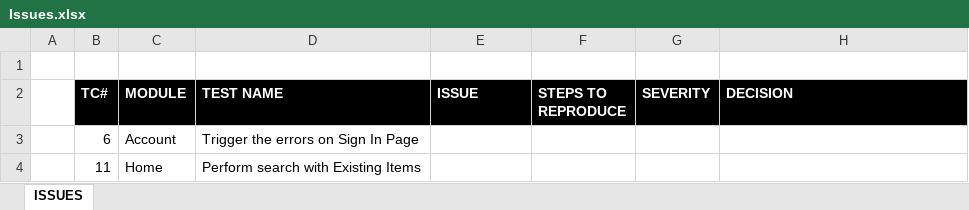
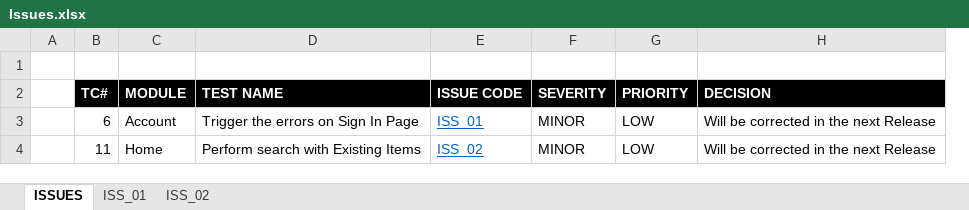
Before and after one commit to LuisYairAquino/Testcafe_ProyetoFinal, an Excel workbook: Documentation/Issues.xlsx, sheet ISSUES, drawn as a sheet; values as stored, in another font and other column widths than the file's, no borders; removed rows and columns are numbered as before the commit, all else as after; the diff names each change by its address in the sheet, - before the commit and + after, or states it on an @@ line.

Commit message:
Adding Issues description

```diff
--- a/Documentation/Issues.xlsx (sheet ISSUES)
+++ b/Documentation/Issues.xlsx (sheet ISSUES)
+sheet tab: ISS_01
+sheet tab: ISS_02
-column F (STEPS TO REPRODUCE), empty
+column G (PRIORITY), rows 3-4: LOW | LOW
-E2: ISSUE
+E2: ISSUE CODE
-E3 (ISSUE CODE): (empty)
+E3 (ISSUE CODE): ISS_01
-F3:F4 (SEVERITY): (empty)
+F3:F4 (SEVERITY): MINOR
-H3:H4 (DECISION): (empty)
+H3:H4 (DECISION): Will be corrected in the next Release
-E4 (ISSUE CODE): (empty)
+E4 (ISSUE CODE): ISS_02
```
